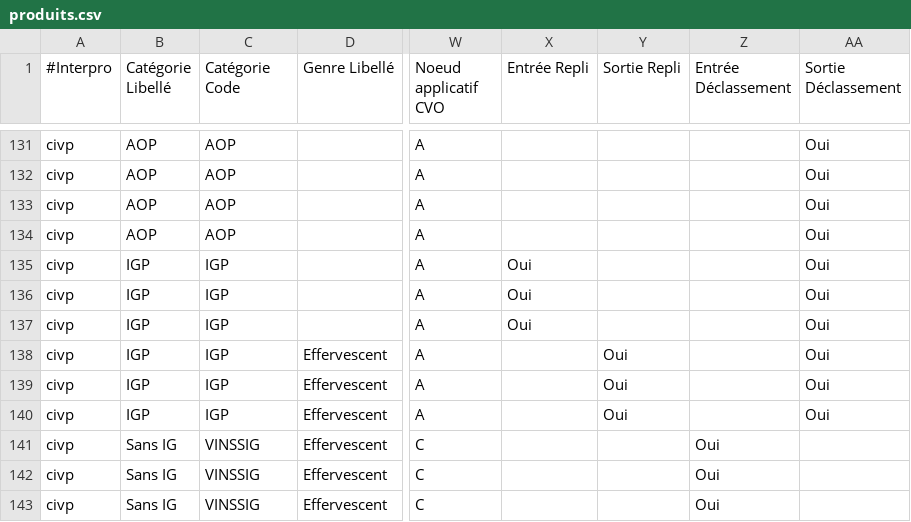
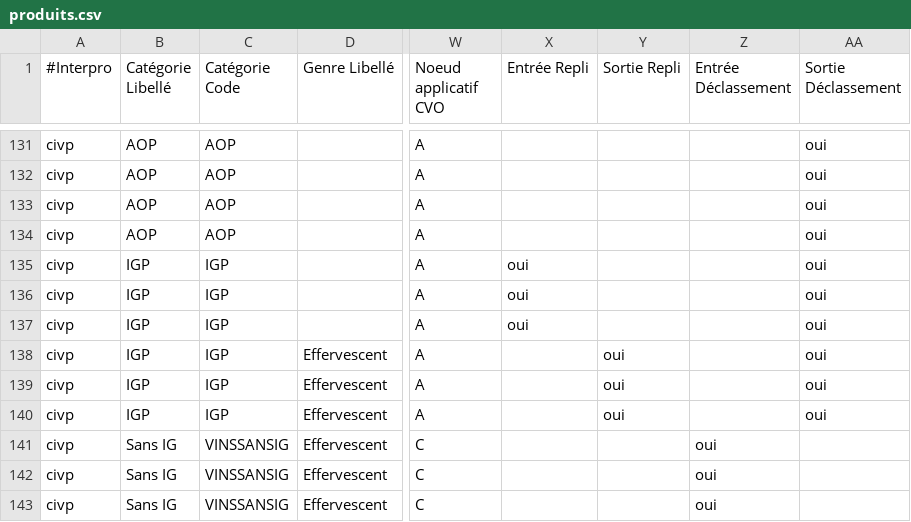
Before and after one commit to 24eme/declarvins, a CSV file: project/data/import/configuration/produits.csv, drawn as a sheet; only a part is shown, gaps mark what is left out; the diff covers the shown part only; the diff names each change by its address in the sheet, - before the commit and + after, or states it on an @@ line.

```diff
--- a/project/data/import/configuration/produits.csv
+++ b/project/data/import/configuration/produits.csv
-AA131:AA140 (Sortie Déclassement): Oui
+AA131:AA140 (Sortie Déclassement): oui
-X135:X137 (Entrée Repli): Oui
+X135:X137 (Entrée Repli): oui
-Y138:Y140 (Sortie Repli): Oui
+Y138:Y140 (Sortie Repli): oui
-C141:C143 (Catégorie Code): VINSSIG
+C141:C143 (Catégorie Code): VINSSANSIG
-Z141:Z143 (Entrée Déclassement): Oui
+Z141:Z143 (Entrée Déclassement): oui
```
Also changed, not shown: 35 edited cells elsewhere in this file, project/data/import/configuration/details.csv.
